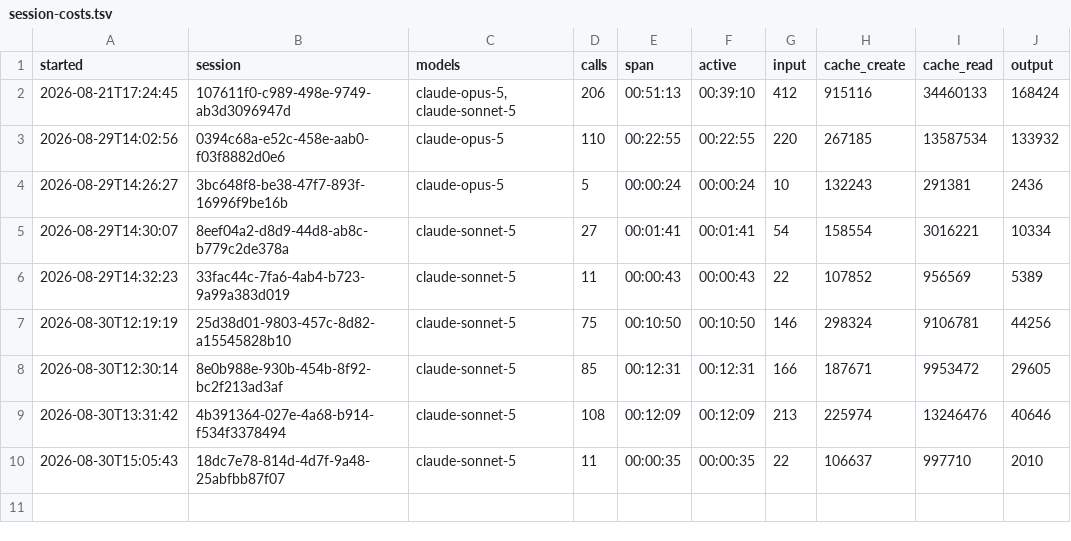
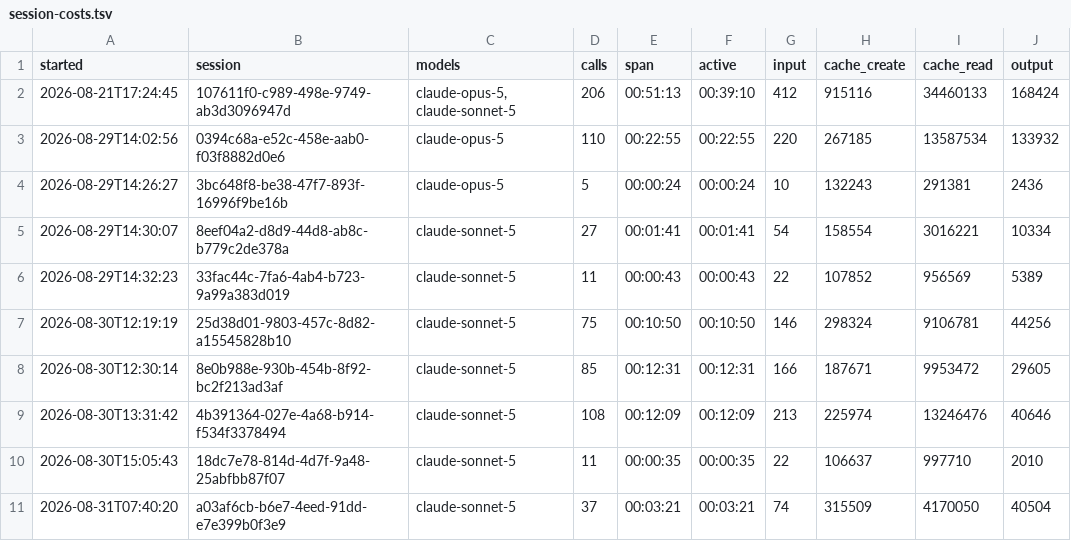
Before and after one commit to The-Running-Dev/SubZeroDev.WinGet, a TSV file: .claude/session-costs.tsv, drawn as a sheet.

Commit message:
Track session costs for the 2026-09-01 morning session

```diff
--- a/.claude/session-costs.tsv
+++ b/.claude/session-costs.tsv
@@ -10 +10,2 @@ started	session	models	calls	span	active	input	cache_create	cache_read	output
 2026-08-30T15:05:43	18dc7e78-814d-4d7f-9a48-25abfbb87f07	claude-sonnet-5	11	00:00:35	00:00:35	22	106637	997710	2010
+2026-08-31T07:40:20	a03af6cb-b6e7-4eed-91dd-e7e399b0f3e9	claude-sonnet-5	37	00:03:21	00:03:21	74	315509	4170050	40504
```
